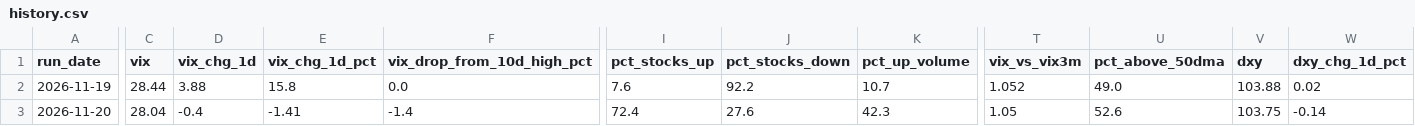
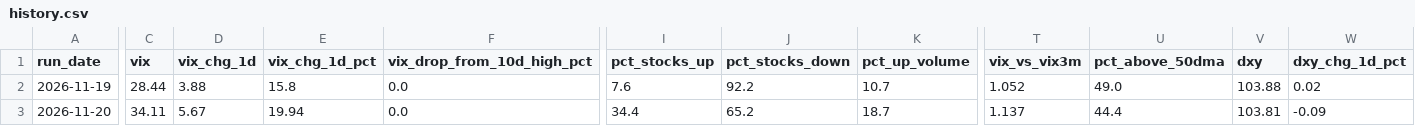
Before and after one commit to alexecrane-ai/market-bottom-daily-read, a CSV file: history.csv, drawn as a sheet; only a part is shown, gaps mark what is left out; the diff covers the shown part only; the diff names each change by its address in the sheet, - before the commit and + after, or states it on an @@ line.

```diff
--- a/history.csv
+++ b/history.csv
-C3 (vix): 28.04
+C3 (vix): 34.11
-D3 (vix_chg_1d): -0.4
+D3 (vix_chg_1d): 5.67
-E3 (vix_chg_1d_pct): -1.41
+E3 (vix_chg_1d_pct): 19.94
-F3 (vix_drop_from_10d_high_pct): -1.4
+F3 (vix_drop_from_10d_high_pct): 0.0
-I3 (pct_stocks_up): 72.4
+I3 (pct_stocks_up): 34.4
-J3 (pct_stocks_down): 27.6
+J3 (pct_stocks_down): 65.2
-K3 (pct_up_volume): 42.3
+K3 (pct_up_volume): 18.7
-T3 (vix_vs_vix3m): 1.05
+T3 (vix_vs_vix3m): 1.137
-U3 (pct_above_50dma): 52.6
+U3 (pct_above_50dma): 44.4
-V3 (dxy): 103.75
+V3 (dxy): 103.81
-W3 (dxy_chg_1d_pct): -0.14
+W3 (dxy_chg_1d_pct): -0.09
```
Also changed, not shown: 2 edited cells elsewhere in this file, 1 other file.
